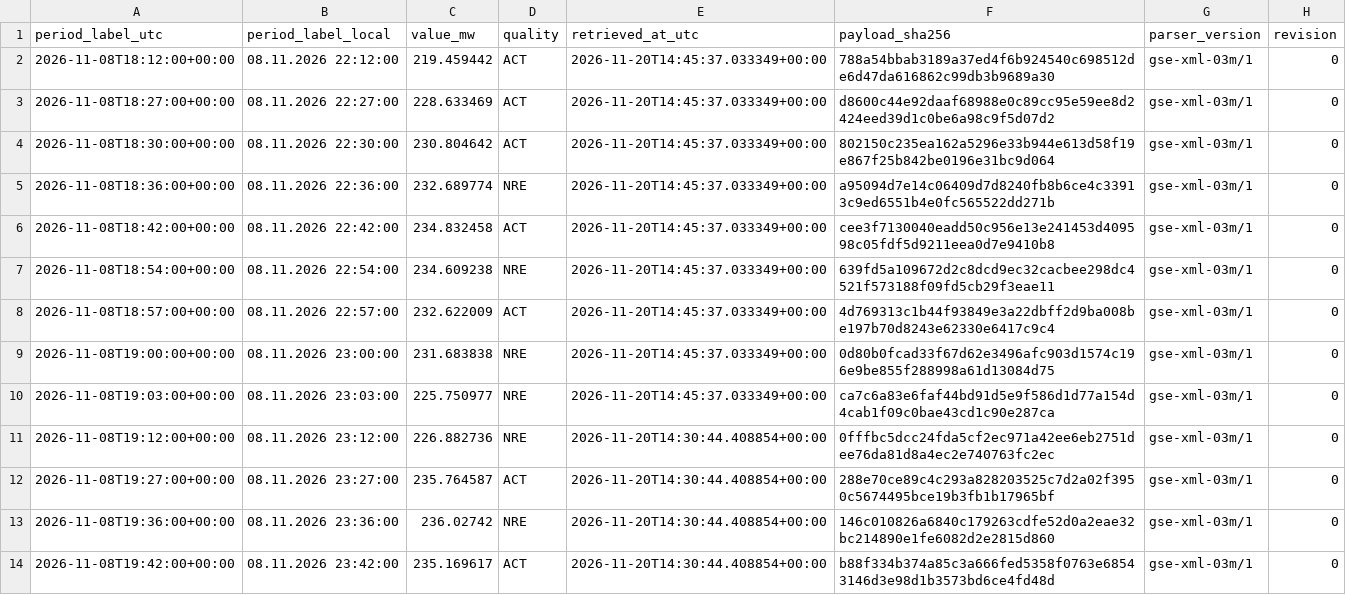
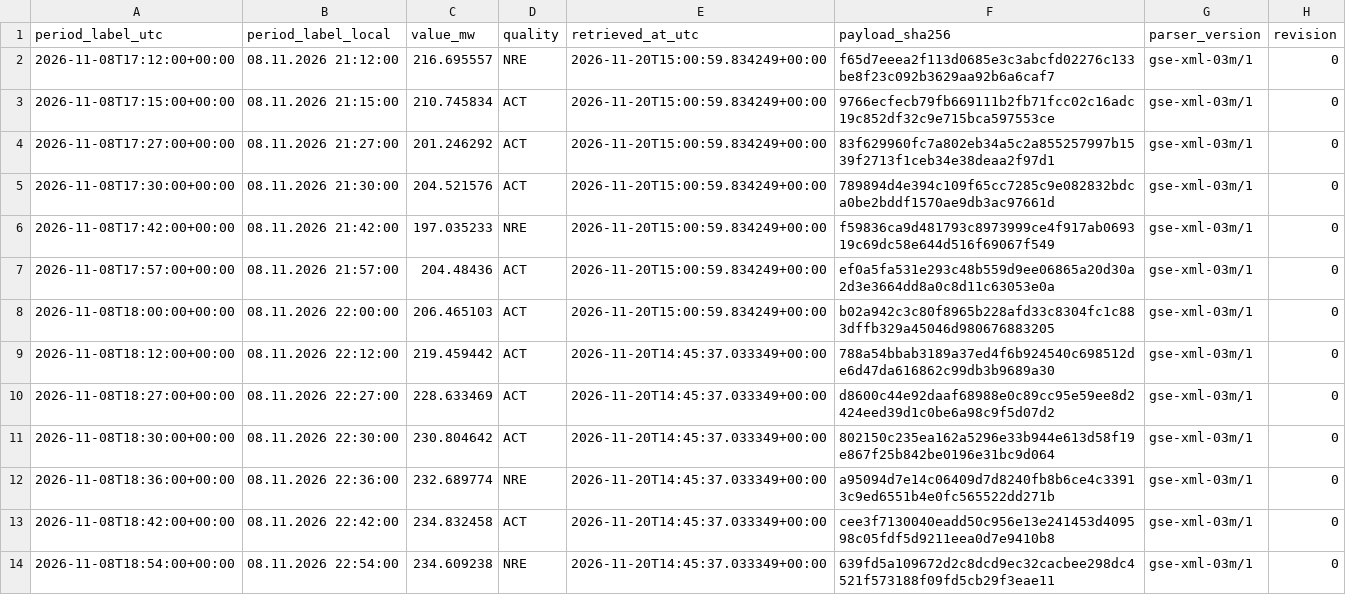
Before and after one commit to GiorgiKhorbaladze/Georgia-WindCast, a CSV file: gse/2026/11/2026-11-08.csv, drawn as a sheet; only a part is shown; the shorter side is filled out with more unchanged rows; the diff names each change by its address in the sheet, - before the commit and + after, or states it on an @@ line.

```diff
--- a/gse/2026/11/2026-11-08.csv
+++ b/gse/2026/11/2026-11-08.csv
+row 2: 2026-11-08T17:12:00+00:00 | 08.11.2026 21:12:00 | 216.695557 | NRE | 2026-11-20T15:00:59.834249+00:00 | f65d7eeea2f113d0685e3c3abcfd02276c133be8f23c092b3629aa92b6a6caf7 | gse-xml-03m/1 | 0
+row 3: 2026-11-08T17:15:00+00:00 | 08.11.2026 21:15:00 | 210.745834 | ACT | 2026-11-20T15:00:59.834249+00:00 | 9766ecfecb79fb669111b2fb71fcc02c16adc19c852df32c9e715bca597553ce | gse-xml-03m/1 | 0
+row 4: 2026-11-08T17:27:00+00:00 | 08.11.2026 21:27:00 | 201.246292 | ACT | 2026-11-20T15:00:59.834249+00:00 | 83f629960fc7a802eb34a5c2a855257997b1539f2713f1ceb34e38deaa2f97d1 | gse-xml-03m/1 | 0
+row 5: 2026-11-08T17:30:00+00:00 | 08.11.2026 21:30:00 | 204.521576 | ACT | 2026-11-20T15:00:59.834249+00:00 | 789894d4e394c109f65cc7285c9e082832bdca0be2bddf1570ae9db3ac97661d | gse-xml-03m/1 | 0
+row 6: 2026-11-08T17:42:00+00:00 | 08.11.2026 21:42:00 | 197.035233 | NRE | 2026-11-20T15:00:59.834249+00:00 | f59836ca9d481793c8973999ce4f917ab069319c69dc58e644d516f69067f549 | gse-xml-03m/1 | 0
+row 7: 2026-11-08T17:57:00+00:00 | 08.11.2026 21:57:00 | 204.48436 | ACT | 2026-11-20T15:00:59.834249+00:00 | ef0a5fa531e293c48b559d9ee06865a20d30a2d3e3664dd8a0c8d11c63053e0a | gse-xml-03m/1 | 0
+row 8: 2026-11-08T18:00:00+00:00 | 08.11.2026 22:00:00 | 206.465103 | ACT | 2026-11-20T15:00:59.834249+00:00 | b02a942c3c80f8965b228afd33c8304fc1c883dffb329a45046d980676883205 | gse-xml-03m/1 | 0
```
Also changed, not shown: balance/2026/11/2026-11-08.csv, balance/2026/11/2026-11-20.csv, 3 other files.
